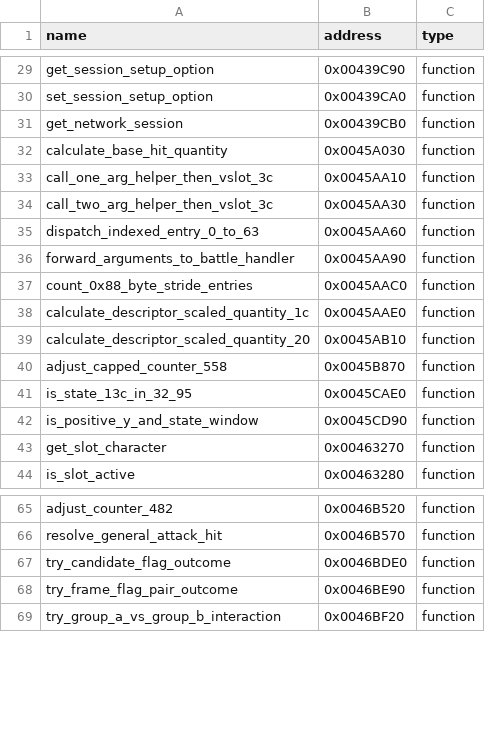
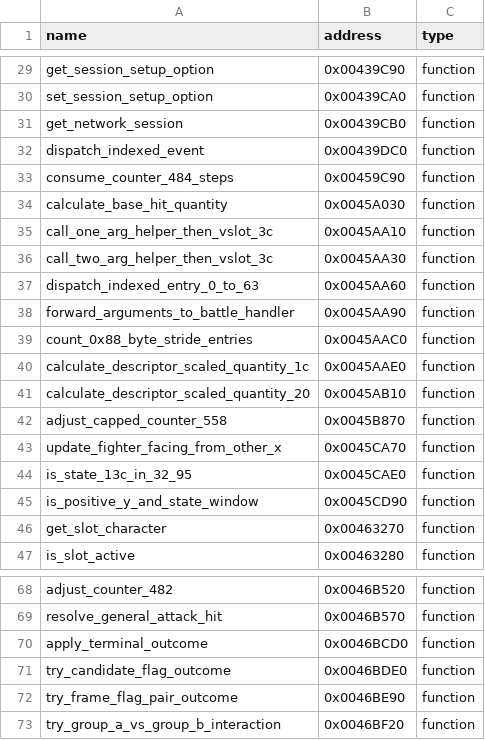
Before and after one commit to N0zoM1z0/th105, a CSV file: config/reccmp-functions.csv, drawn as a sheet; only a part is shown, gaps mark what is left out.

```diff
--- a/config/reccmp-functions.csv
+++ b/config/reccmp-functions.csv
@@ -31,2 +31,4 @@ set_session_setup_option,0x00439CA0,function
 get_network_session,0x00439CB0,function
+dispatch_indexed_event,0x00439DC0,function
+consume_counter_484_steps,0x00459C90,function
 calculate_base_hit_quantity,0x0045A030,function
@@ -40,2 +42,3 @@ calculate_descriptor_scaled_quantity_20,0x0045AB10,function
 adjust_capped_counter_558,0x0045B870,function
+update_fighter_facing_from_other_x,0x0045CA70,function
 is_state_13c_in_32_95,0x0045CAE0,function
@@ -66,2 +69,3 @@ adjust_counter_482,0x0046B520,function
 resolve_general_attack_hit,0x0046B570,function
+apply_terminal_outcome,0x0046BCD0,function
 try_candidate_flag_outcome,0x0046BDE0,function
```
Also changed, not shown: config/functions.csv, config/known-symbols.csv, 7 other files.
